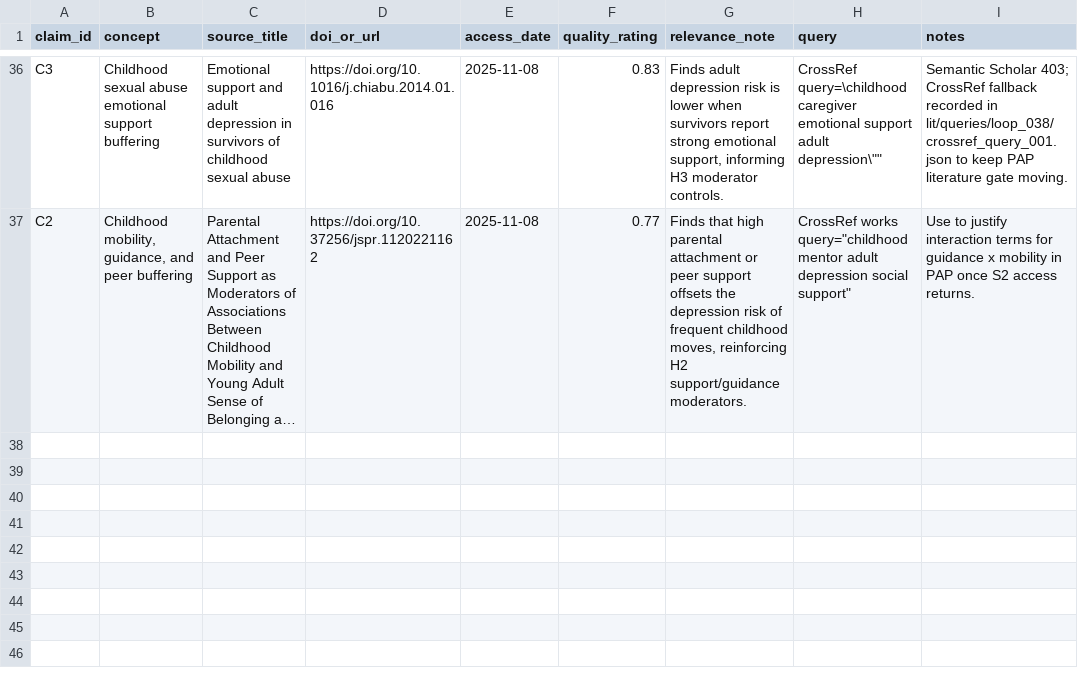
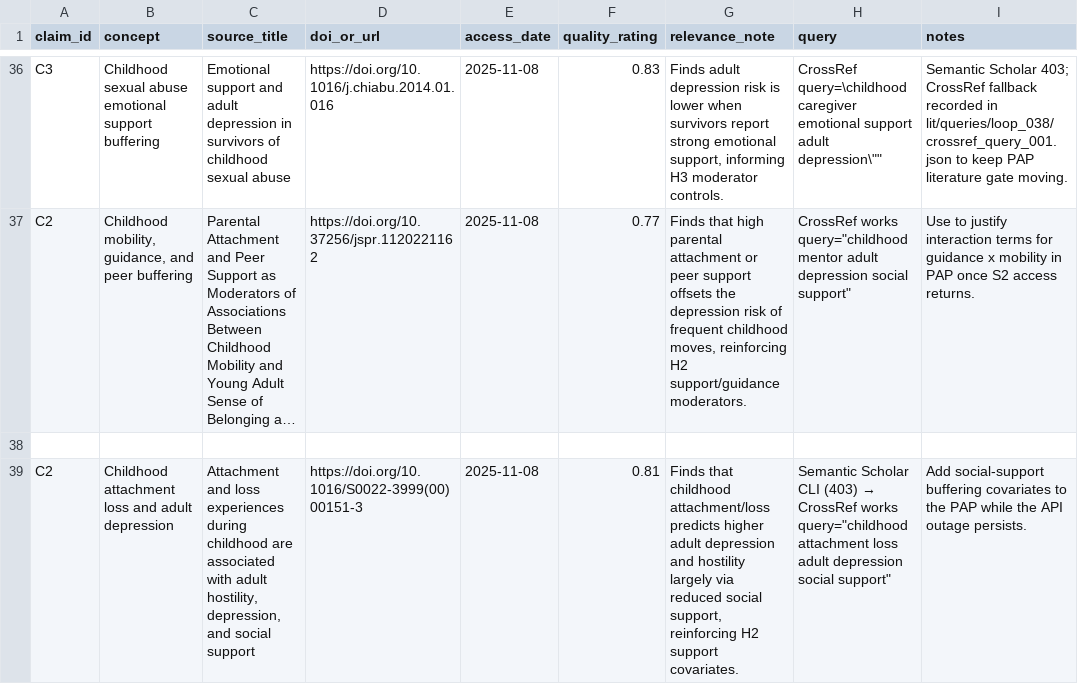
Before and after one commit to whp-wessel/ai_scientist, a CSV file: experiment_4b_aella_extensive_direct_edits_not_json/lit/evidence_map.csv, drawn as a sheet; only a part is shown, gaps mark what is left out; long unchanged cells end in …; the diff names each change by its address in the sheet, - before the commit and + after, or states it on an @@ line.

```diff
--- a/experiment_4b_aella_extensive_direct_edits_not_json/lit/evidence_map.csv
+++ b/experiment_4b_aella_extensive_direct_edits_not_json/lit/evidence_map.csv
+row 38: (empty)
+row 39: C2 | Childhood attachment loss and adult depression | Attachment and loss experiences during childhood are associated with adult hostility, depression, and social support | https://doi.org/10.1016/S0022-3999(00)00151-3 | 2025-11-08 | 0.81 | Finds that childhood attachment/loss predicts higher adult depression and hostility largely via reduced social support, reinforcing H2 support covariates. | Semantic Scholar CLI (403) → CrossRef works query="childhood attachment loss adult depression social support" | Add social-support buffering covariates to the PAP while the API outage persists.
```
Also changed, not shown: experiment_4b_aella_extensive_direct_edits_not_json/analysis/decision_log.csv, 14 other files.
